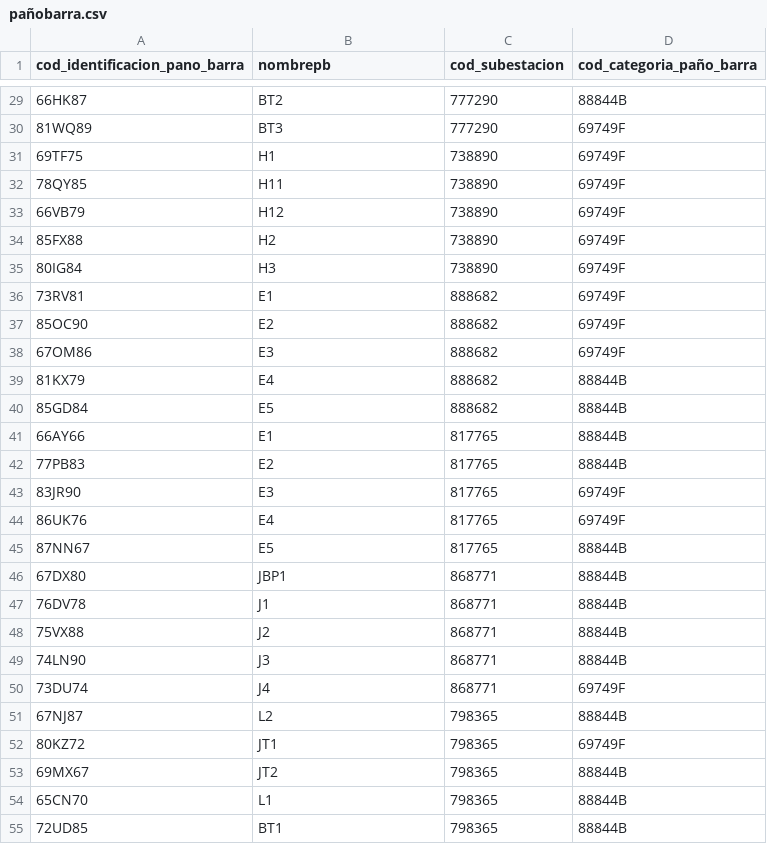
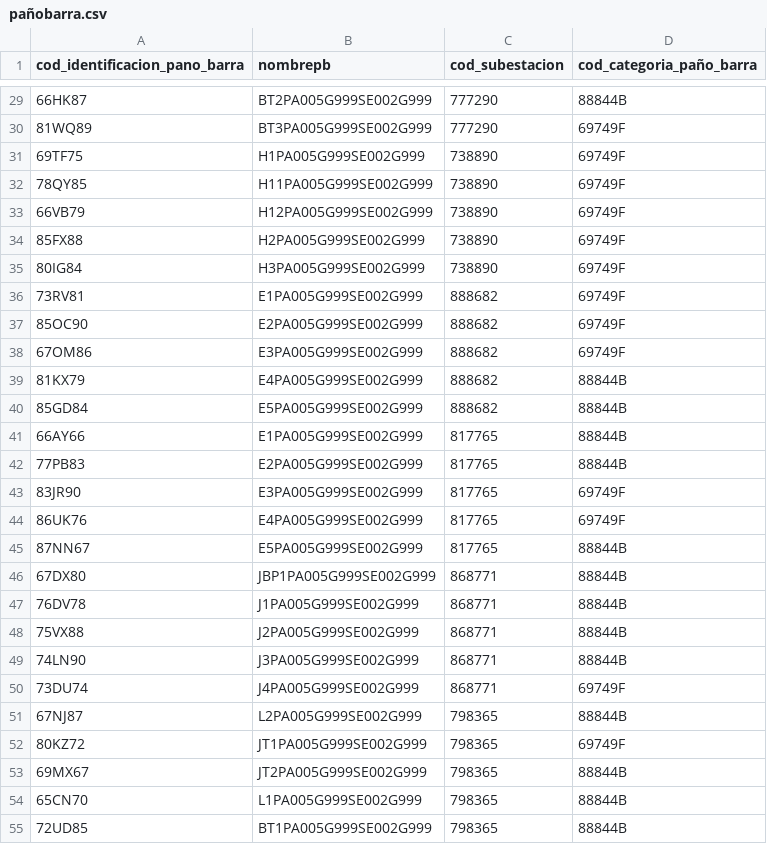
Before and after one commit to EduardoPalma/ScriptMongodb, a CSV file: generated_data/slrp_data/pañobarra.csv, drawn as a sheet; only a part is shown, gaps mark what is left out; the diff covers the shown part only.

```diff
--- a/generated_data/slrp_data/pañobarra.csv
+++ b/generated_data/slrp_data/pañobarra.csv
@@ -29,27 +29,27 @@ cod_identificacion_pano_barra,nombrepb,cod_subestacion,cod_categoria_paño_barra
-66HK87,BT2,777290,88844B
-81WQ89,BT3,777290,69749F
-69TF75,H1,738890,69749F
-78QY85,H11,738890,69749F
-66VB79,H12,738890,69749F
-85FX88,H2,738890,69749F
-80IG84,H3,738890,69749F
-73RV81,E1,888682,69749F
-85OC90,E2,888682,69749F
-67OM86,E3,888682,69749F
-81KX79,E4,888682,88844B
-85GD84,E5,888682,88844B
-66AY66,E1,817765,88844B
-77PB83,E2,817765,88844B
-83JR90,E3,817765,69749F
-86UK76,E4,817765,69749F
-87NN67,E5,817765,88844B
-67DX80,JBP1,868771,88844B
-76DV78,J1,868771,88844B
-75VX88,J2,868771,88844B
-74LN90,J3,868771,88844B
-73DU74,J4,868771,69749F
-67NJ87,L2,798365,88844B
-80KZ72,JT1,798365,69749F
-69MX67,JT2,798365,88844B
-65CN70,L1,798365,88844B
-72UD85,BT1,798365,88844B
+66HK87,BT2PA005G999SE002G999,777290,88844B
+81WQ89,BT3PA005G999SE002G999,777290,69749F
+69TF75,H1PA005G999SE002G999,738890,69749F
+78QY85,H11PA005G999SE002G999,738890,69749F
+66VB79,H12PA005G999SE002G999,738890,69749F
+85FX88,H2PA005G999SE002G999,738890,69749F
+80IG84,H3PA005G999SE002G999,738890,69749F
+73RV81,E1PA005G999SE002G999,888682,69749F
+85OC90,E2PA005G999SE002G999,888682,69749F
+67OM86,E3PA005G999SE002G999,888682,69749F
+81KX79,E4PA005G999SE002G999,888682,88844B
+85GD84,E5PA005G999SE002G999,888682,88844B
+66AY66,E1PA005G999SE002G999,817765,88844B
+77PB83,E2PA005G999SE002G999,817765,88844B
+83JR90,E3PA005G999SE002G999,817765,69749F
+86UK76,E4PA005G999SE002G999,817765,69749F
+87NN67,E5PA005G999SE002G999,817765,88844B
+67DX80,JBP1PA005G999SE002G999,868771,88844B
+76DV78,J1PA005G999SE002G999,868771,88844B
+75VX88,J2PA005G999SE002G999,868771,88844B
+74LN90,J3PA005G999SE002G999,868771,88844B
+73DU74,J4PA005G999SE002G999,868771,69749F
+67NJ87,L2PA005G999SE002G999,798365,88844B
+80KZ72,JT1PA005G999SE002G999,798365,69749F
+69MX67,JT2PA005G999SE002G999,798365,88844B
+65CN70,L1PA005G999SE002G999,798365,88844B
+72UD85,BT1PA005G999SE002G999,798365,88844B
```
Also changed, not shown: 2 removed rows and 110 edited cells elsewhere in this file, generated_data/slrp_data/ajustes.csv, generated_data/slrp_data/eventos.csv, 3 other files.
